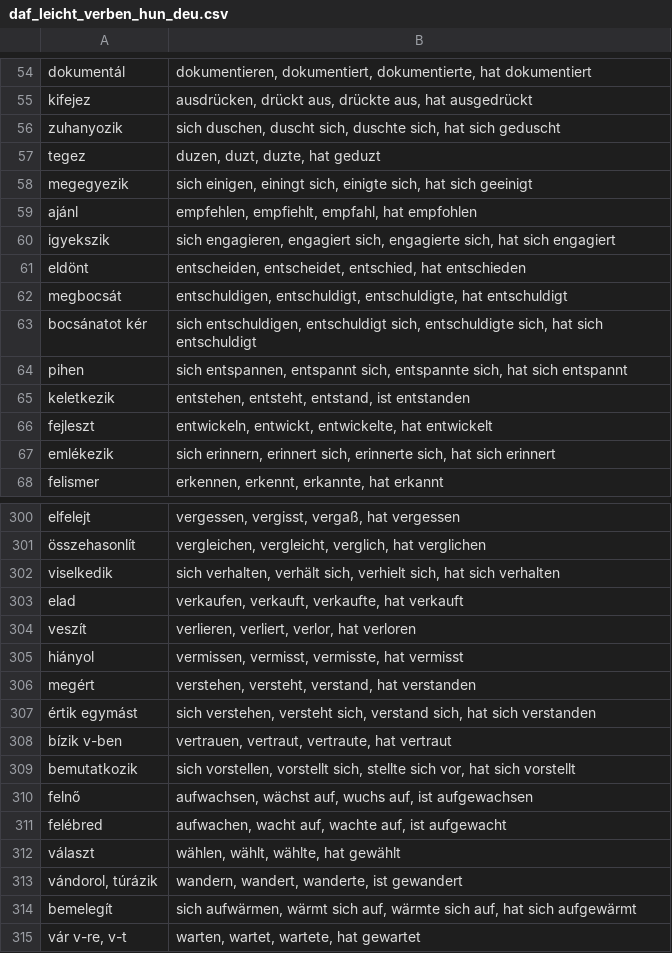
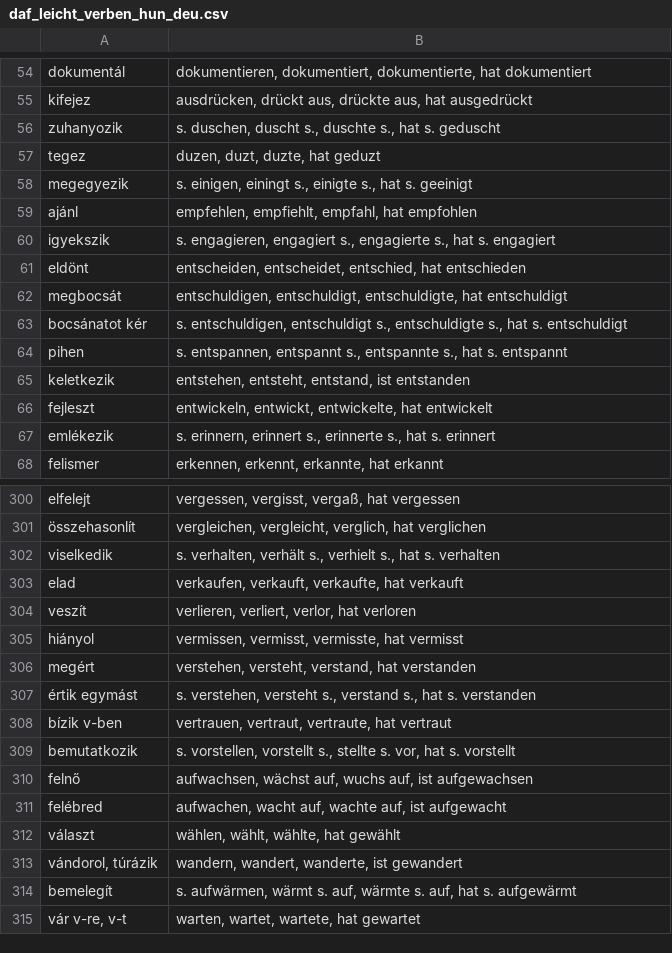
Before and after one commit to jarjk/crablit, a CSV file: examples/daf_leicht_verben_hun_deu.csv, drawn as a sheet; only a part is shown, gaps mark what is left out; the diff covers the shown part only.

Commit message:
fix: daf_leicht_verben:sich->s.; logs: added to each :<command>; fix: started working on making :typo correct

```diff
--- a/examples/daf_leicht_verben_hun_deu.csv
+++ b/examples/daf_leicht_verben_hun_deu.csv
@@ -55,14 +55,14 @@ dokumentál                    ; dokumentieren, dokumentiert, dokumentierte, hat
 kifejez                       ; ausdrücken, drückt aus, drückte aus, hat ausgedrückt
-zuhanyozik                    ; sich duschen, duscht sich, duschte sich, hat sich geduscht
+zuhanyozik                    ; s. duschen, duscht s., duschte s., hat s. geduscht
 tegez                         ; duzen, duzt, duzte, hat geduzt
-megegyezik                    ; sich einigen, einingt sich, einigte sich, hat sich geeinigt
+megegyezik                    ; s. einigen, einingt s., einigte s., hat s. geeinigt
 ajánl                         ; empfehlen, empfiehlt, empfahl, hat empfohlen
-igyekszik                     ; sich engagieren, engagiert sich, engagierte sich, hat sich engagiert
+igyekszik                     ; s. engagieren, engagiert s., engagierte s., hat s. engagiert
 eldönt                        ; entscheiden, entscheidet, entschied, hat entschieden
 megbocsát                     ; entschuldigen, entschuldigt, entschuldigte, hat entschuldigt
-bocsánatot kér                ; sich entschuldigen, entschuldigt sich, entschuldigte sich, hat sich entschuldigt
-pihen                         ; sich entspannen, entspannt sich, entspannte sich, hat sich entspannt
+bocsánatot kér                ; s. entschuldigen, entschuldigt s., entschuldigte s., hat s. entschuldigt
+pihen                         ; s. entspannen, entspannt s., entspannte s., hat s. entspannt
 keletkezik                    ; entstehen, entsteht, entstand, ist entstanden
 fejleszt                      ; entwickeln, entwickt, entwickelte, hat entwickelt
-emlékezik                     ; sich erinnern, erinnert sich, erinnerte sich, hat sich erinnert
+emlékezik                     ; s. erinnern, erinnert s., erinnerte s., hat s. erinnert
 felismer                      ; erkennen, erkennt, erkannte, hat erkannt
@@ -301,3 +301,3 @@ elfelejt                      ; vergessen, vergisst, vergaß, hat vergessen
 összehasonlít                 ; vergleichen, vergleicht, verglich, hat verglichen
-viselkedik                    ; sich verhalten, verhält sich, verhielt sich, hat sich verhalten
+viselkedik                    ; s. verhalten, verhält s., verhielt s., hat s. verhalten
 elad                          ; verkaufen, verkauft, verkaufte, hat verkauft
@@ -306,5 +306,5 @@ hiányol                       ; vermissen, vermisst, vermisste, hat vermisst
 megért                        ; verstehen, versteht, verstand, hat verstanden
-értik egymást                 ; sich verstehen, versteht sich, verstand sich, hat sich verstanden
+értik egymást                 ; s. verstehen, versteht s., verstand s., hat s. verstanden
 bízik v-ben                   ; vertrauen, vertraut, vertraute, hat vertraut
-bemutatkozik                  ; sich vorstellen, vorstellt sich, stellte sich vor, hat sich vorstellt
+bemutatkozik                  ; s. vorstellen, vorstellt s., stellte s. vor, hat s. vorstellt
 felnő                         ; aufwachsen, wächst auf, wuchs auf, ist aufgewachsen
@@ -313,3 +313,3 @@ választ                       ; wählen, wählt, wählte, hat gewählt
 vándorol, túrázik             ; wandern, wandert, wanderte, ist gewandert
-bemelegít                     ; sich aufwärmen, wärmt sich auf, wärmte sich auf, hat sich aufgewärmt
+bemelegít                     ; s. aufwärmen, wärmt s. auf, wärmte s. auf, hat s. aufgewärmt
 vár v-re, v-t                 ; warten, wartet, wartete, hat gewartet
```
Also changed, not shown: 25 edited cells elsewhere in this file, 1 other file.
